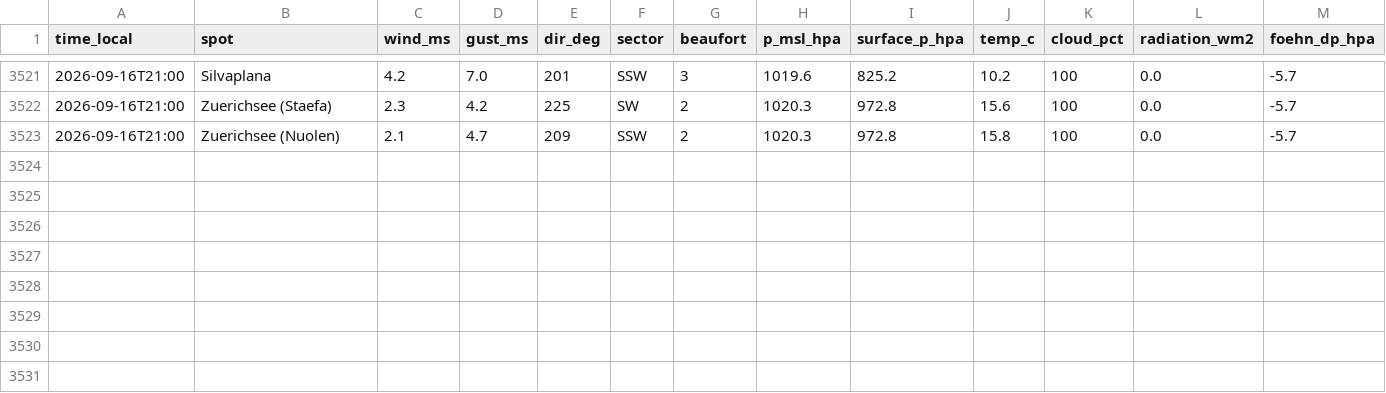
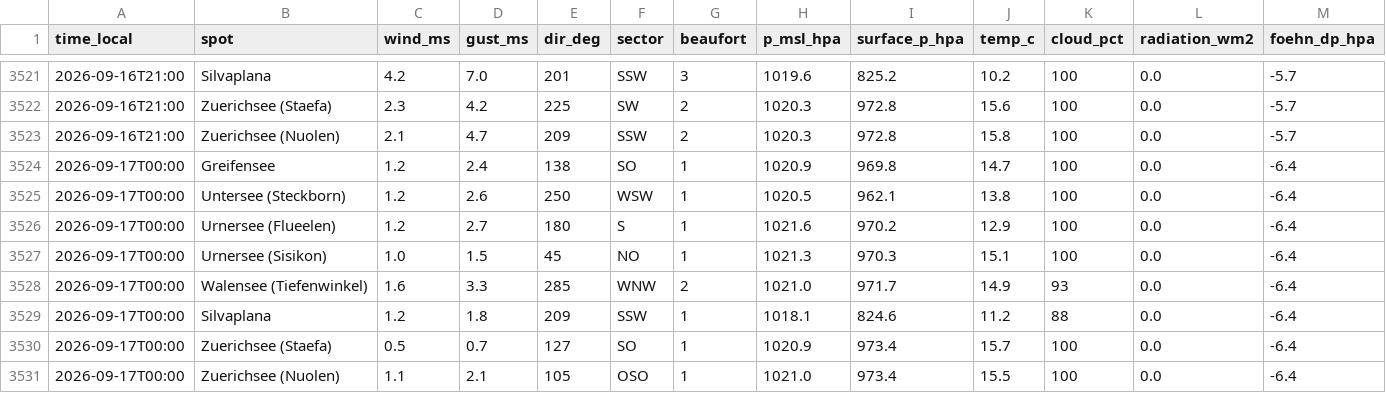
Before and after one commit to ramunbaer/Windforecast, a CSV file: data/history.csv, drawn as a sheet; only a part is shown, gaps mark what is left out; rows hold the shown columns only; the diff names each change by its address in the sheet, - before the commit and + after, or states it on an @@ line.

Commit message:
data: 2026-09-16T22:13:07Z

```diff
--- a/data/history.csv
+++ b/data/history.csv
+row 3524: 2026-09-17T00:00 | Greifensee | 1.2 | 2.4 | 138 | SO | 1 | 1020.9 | 969.8 | 14.7 | 100 | 0.0 | -6.4
+row 3525: 2026-09-17T00:00 | Untersee (Steckborn) | 1.2 | 2.6 | 250 | WSW | 1 | 1020.5 | 962.1 | 13.8 | 100 | 0.0 | -6.4
+row 3526: 2026-09-17T00:00 | Urnersee (Flueelen) | 1.2 | 2.7 | 180 | S | 1 | 1021.6 | 970.2 | 12.9 | 100 | 0.0 | -6.4
+row 3527: 2026-09-17T00:00 | Urnersee (Sisikon) | 1.0 | 1.5 | 45 | NO | 1 | 1021.3 | 970.3 | 15.1 | 100 | 0.0 | -6.4
+row 3528: 2026-09-17T00:00 | Walensee (Tiefenwinkel) | 1.6 | 3.3 | 285 | WNW | 2 | 1021.0 | 971.7 | 14.9 | 93 | 0.0 | -6.4
+row 3529: 2026-09-17T00:00 | Silvaplana | 1.2 | 1.8 | 209 | SSW | 1 | 1018.1 | 824.6 | 11.2 | 88 | 0.0 | -6.4
+row 3530: 2026-09-17T00:00 | Zuerichsee (Staefa) | 0.5 | 0.7 | 127 | SO | 1 | 1020.9 | 973.4 | 15.7 | 100 | 0.0 | -6.4
+row 3531: 2026-09-17T00:00 | Zuerichsee (Nuolen) | 1.1 | 2.1 | 105 | OSO | 1 | 1021.0 | 973.4 | 15.5 | 100 | 0.0 | -6.4
```
Also changed, not shown: 3 other files.
